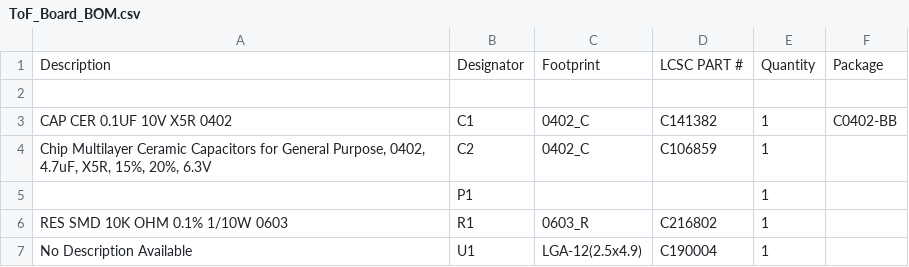
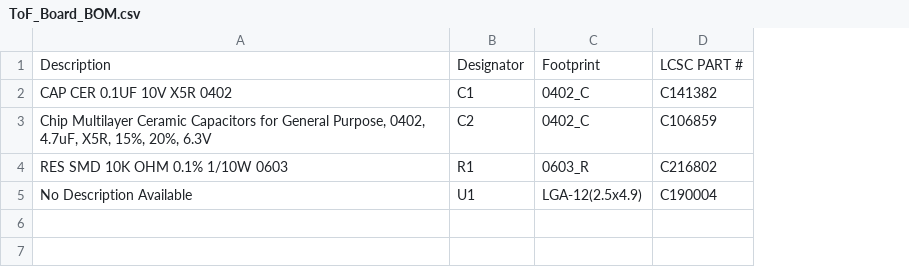
Before and after one commit to Princeton-SSR/rovables-space-inspection, a CSV file: hardware/electrical/ToF_board/Project Outputs for ToF_Board/ToF_Board_BOM.csv, drawn as a sheet; removed rows and columns are numbered as before the commit, all else as after; the diff names each change by its address in the sheet, - before the commit and + after, or states it on an @@ line.

```diff
--- a/hardware/electrical/ToF_board/Project Outputs for ToF_Board/ToF_Board_BOM.csv
+++ b/hardware/electrical/ToF_board/Project Outputs for ToF_Board/ToF_Board_BOM.csv
-column E, row 1: Quantity; rows 3-4: 1 | 1; rows 6-7: 1 | 1
-column F, row 1: Package; row 3: C0402-BB
-row 2: (empty)
-row 5:  | P1 |  |  | 1
```
Also changed, not shown: 3 other files.
